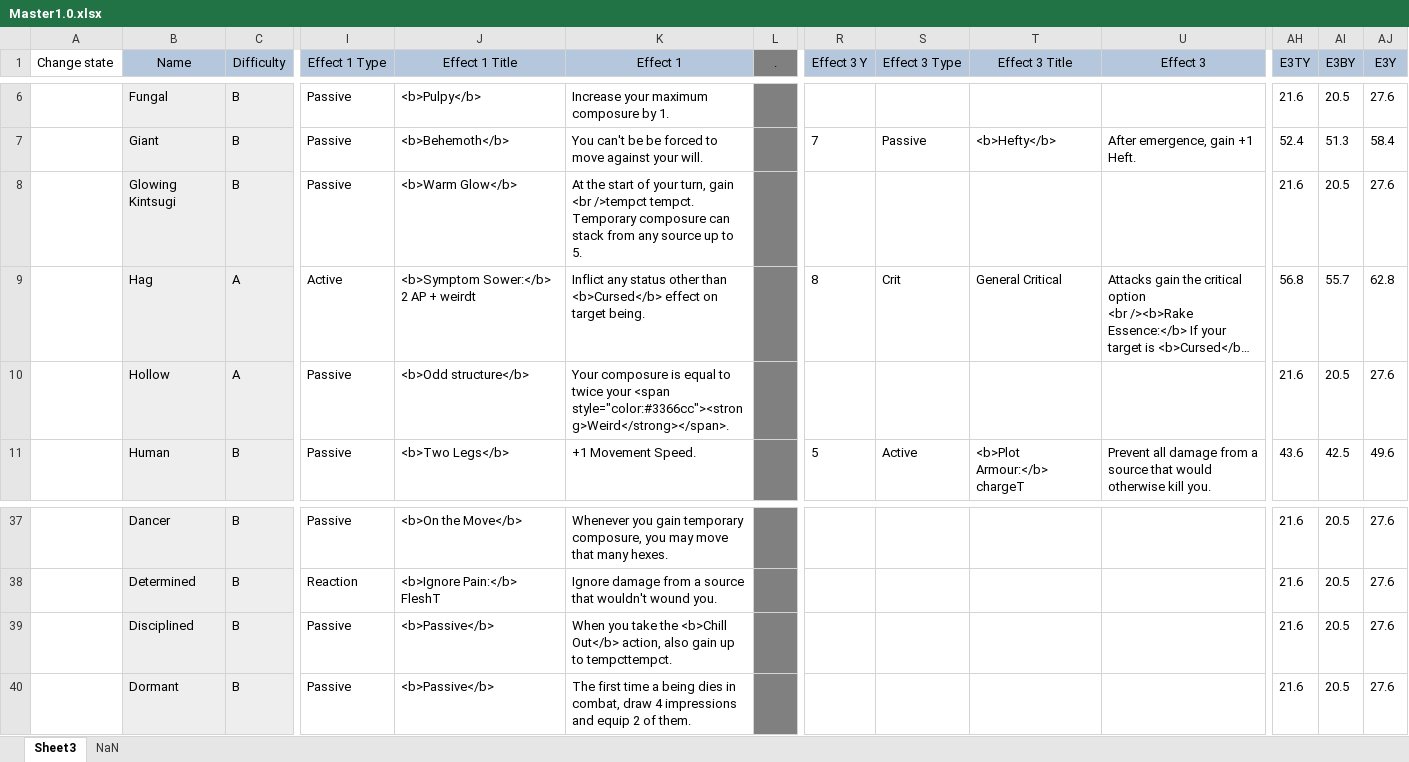
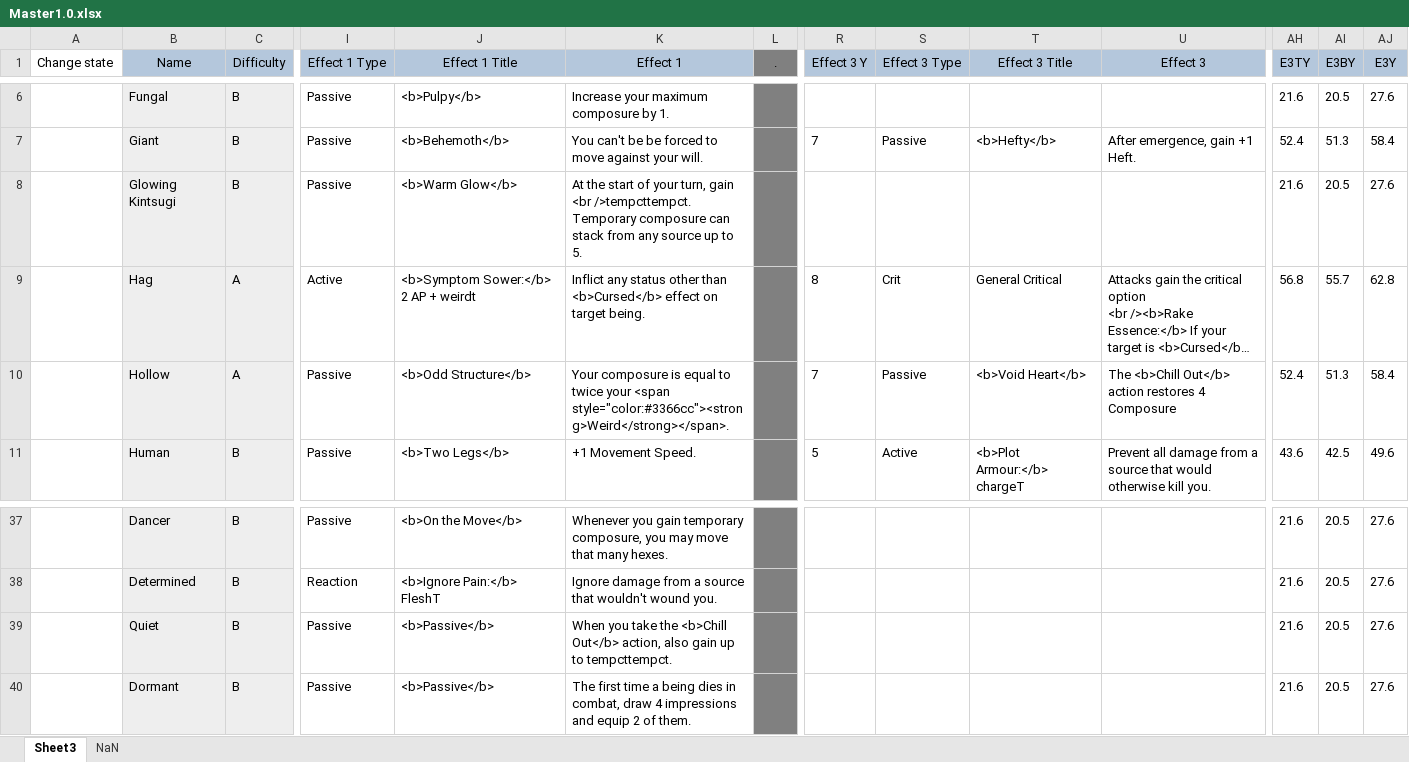
Before and after one commit to EldritchChicken/Sculpt, an Excel workbook: Master1.0.xlsx, sheet Sheet3, drawn as a sheet; only a part is shown, gaps mark what is left out; long unchanged cells end in …; values as stored, in another font and other column widths than the file's, no borders; charts and pictures not drawn; ↵ is a line break in a cell; the diff names each change by its address in the sheet, - before the commit and + after, or states it on an @@ line.

```diff
--- a/Master1.0.xlsx (sheet Sheet3)
+++ b/Master1.0.xlsx (sheet Sheet3)
-K8 (Effect 1): …gain ↵ <br />tempct tempct. Temporary composure…
+K8 (Effect 1): …gain ↵ <br />tempcttempct. Temporary composure…
-J10 (Effect 1 Title): <b>Odd structure</b>
+J10 (Effect 1 Title): <b>Odd Structure</b>
-R10 (Effect 3 Y): (empty)
+R10 (Effect 3 Y): 7
-S10 (Effect 3 Type): (empty)
+S10 (Effect 3 Type): Passive
-T10 (Effect 3 Title): (empty)
+T10 (Effect 3 Title): <b>Void Heart</b>
-U10 (Effect 3): (empty)
+U10 (Effect 3): The <b>Chill Out</b> action restores 4 Composure
-AH10 (E3TY): 21.6
+AH10 (E3TY): 52.4
-AI10 (E3BY): 20.5
+AI10 (E3BY): 51.3
-AJ10 (E3Y): 27.6
+AJ10 (E3Y): 58.4
-B39 (Name): Disciplined
+B39 (Name): Quiet
```
Also changed, not shown: 17 other files.
